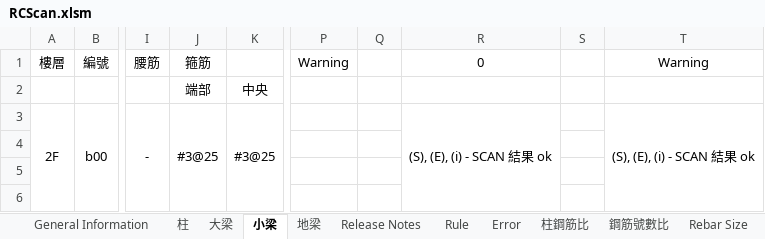
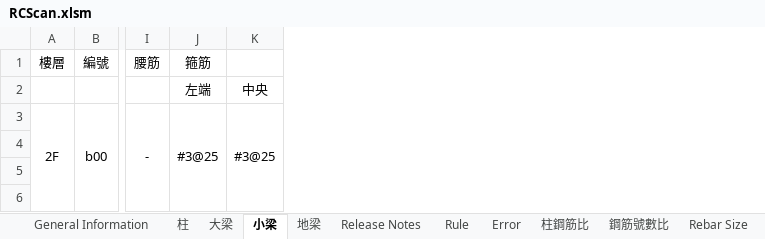
Before and after one commit to skyran1278/VbaProject, an Excel workbook: 20170524_RCScan/RCScan.xlsm, sheet 小梁, drawn as a sheet; only a part is shown, gaps mark what is left out; values as stored, in another font and other column widths than the file's, no borders; conditional formats not drawn; the diff names each change by its address in the sheet, - before the commit and + after, or states it on an @@ line.

```diff
--- a/20170524_RCScan/RCScan.xlsm (sheet 小梁)
+++ b/20170524_RCScan/RCScan.xlsm (sheet 小梁)
-column P (Warning), empty
-column Q, empty
-column R (0), row 3: (S), (E), (i) - SCAN 結果 ok
-column S, empty
-column T (Warning), row 3: (S), (E), (i) - SCAN 結果 ok
-J2 (箍筋): 端部
+J2 (箍筋): 左端
```
Also changed, not shown: sheet 大梁, sheet 地梁, sheet General Information, sheet 柱, other sheet tabs, charts or pictures, 20180126_SmartCut/LinearCut/out/first_run IDA #7 v1.1.xlsx, 4 other files.
